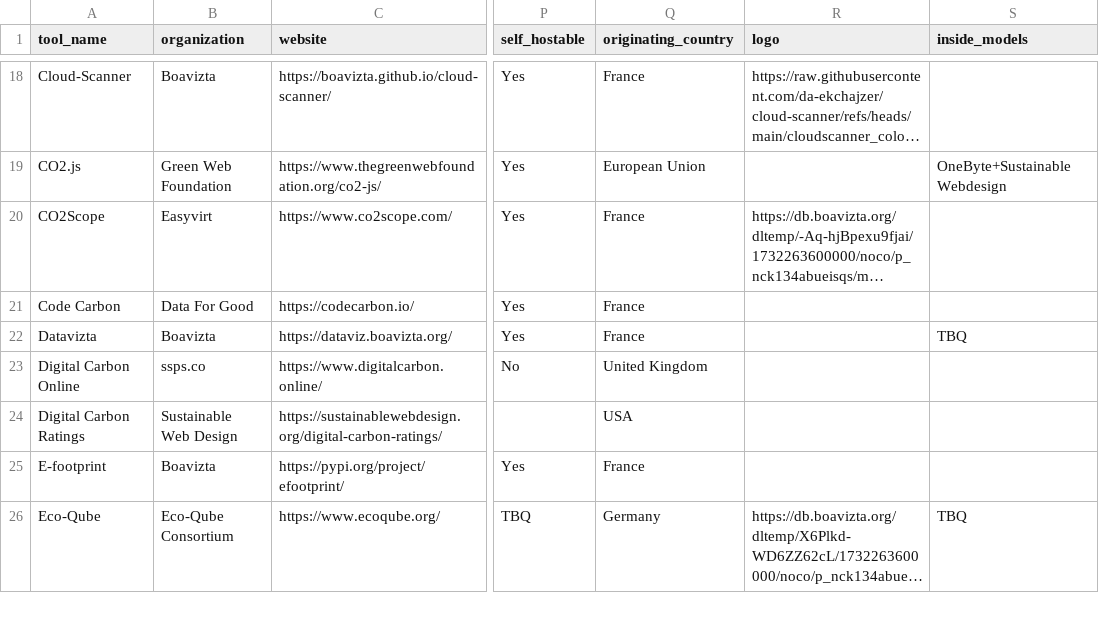
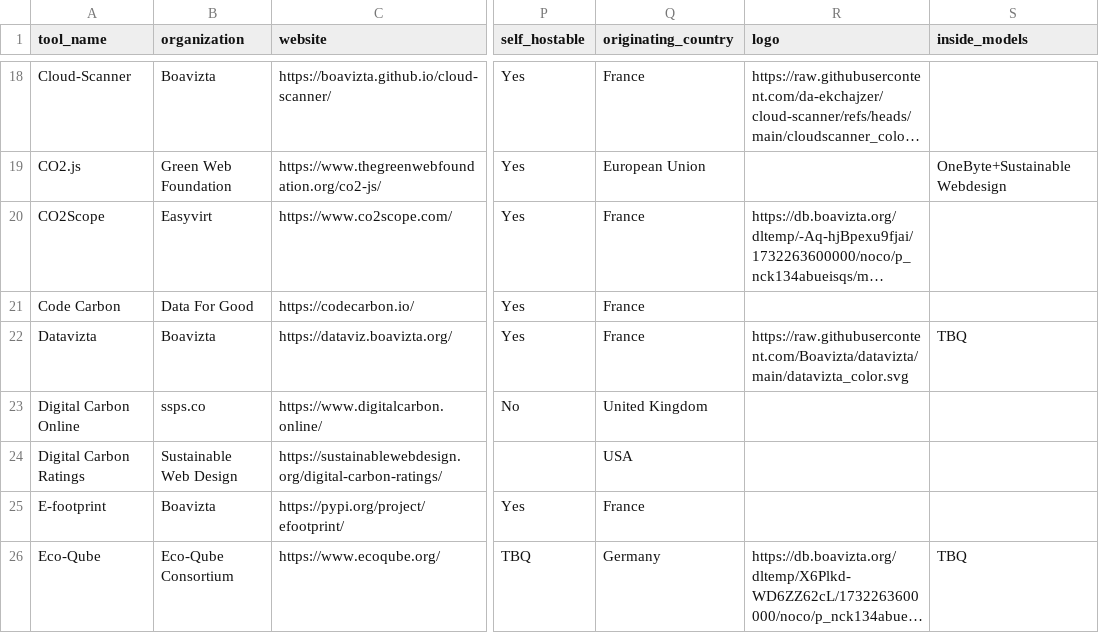
Before and after one commit to olebrussels/boavizta-ict-sust-tools-fork, a CSV file: ictst/data/tools.csv, drawn as a sheet; only a part is shown, gaps mark what is left out; long unchanged cells end in …; the diff names each change by its address in the sheet, - before the commit and + after, or states it on an @@ line.

Commit message:
Commit on branch 'datami-2024-11-22-tools-csv-4e337f2e-f6d3-491b-9448-08a00d4604ad' Date: 22/11/2024 Time: 10:46:22 Datavizta image

```diff
--- a/ictst/data/tools.csv
+++ b/ictst/data/tools.csv
-R22 (logo): (empty)
+R22 (logo): https://raw.githubusercontent.com/Boavizta/datavizta/main/datavizta_color.svg
```
